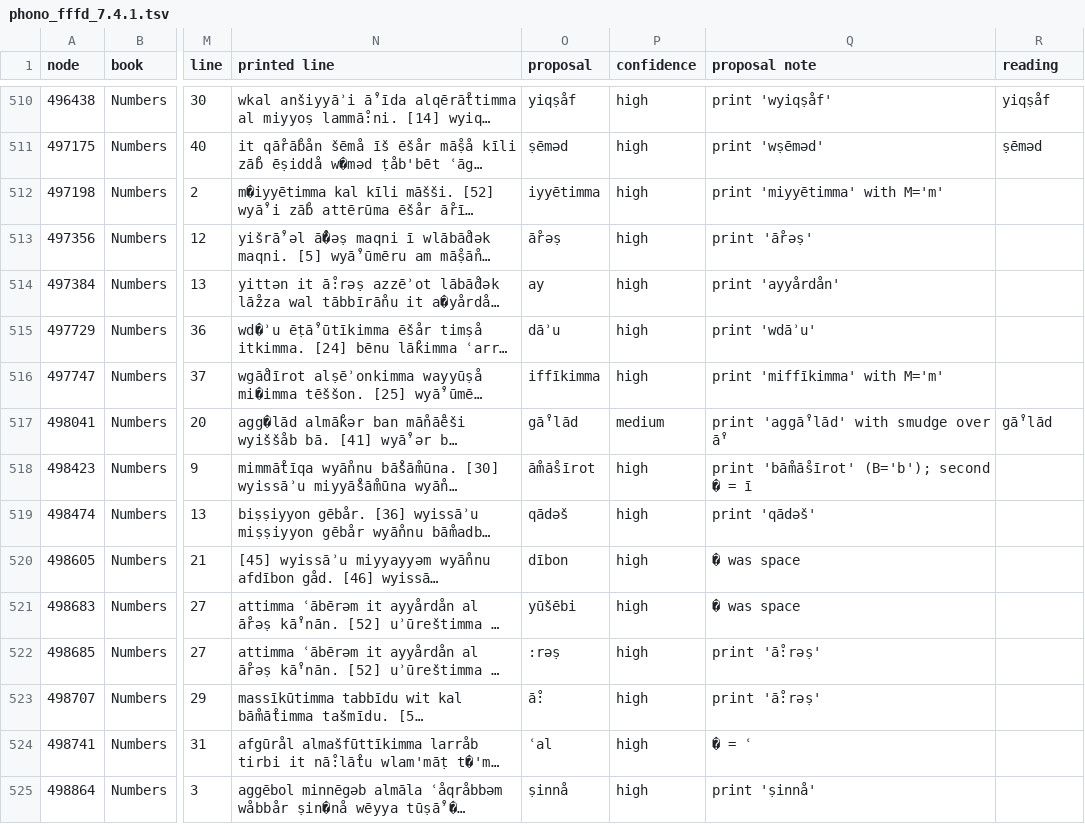
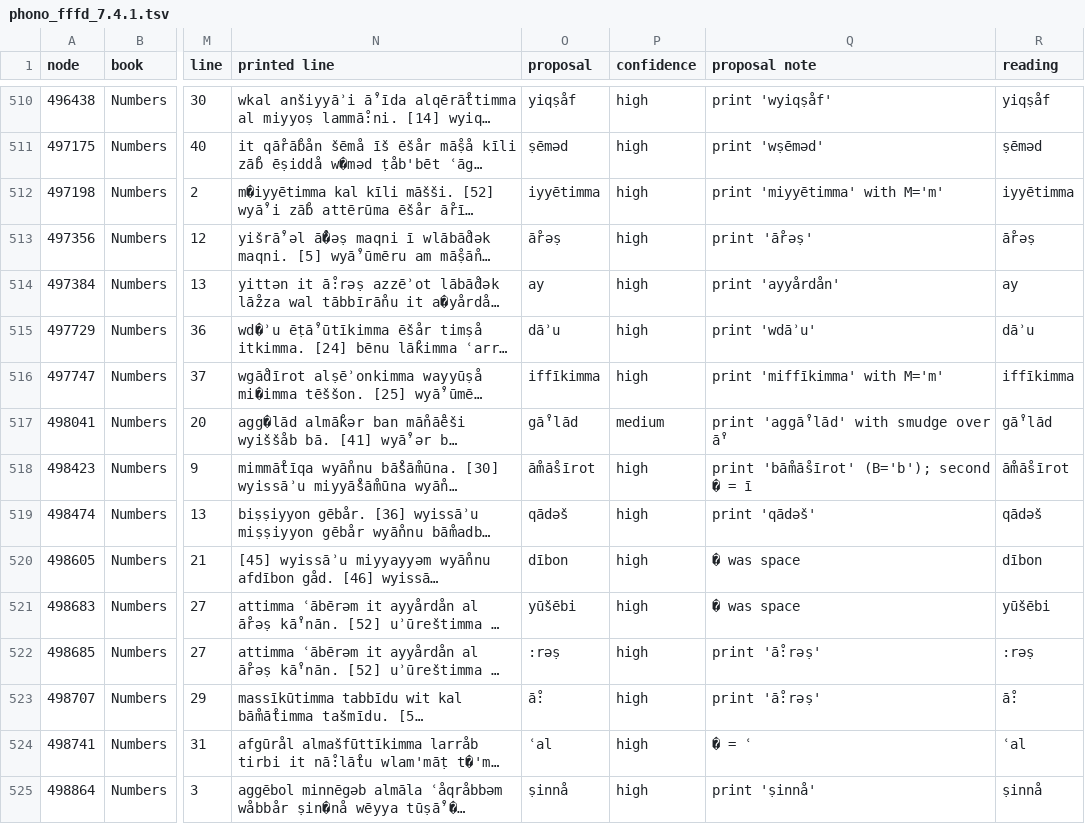
Before and after one commit to DT-UCPH/sp, a TSV file: review/phono_fffd_7.4.1.tsv, drawn as a sheet; only a part is shown, gaps mark what is left out; long unchanged cells end in …; the diff covers the shown part only; the diff names each change by its address in the sheet, - before the commit and + after, or states it on an @@ line.

```diff
--- a/review/phono_fffd_7.4.1.tsv
+++ b/review/phono_fffd_7.4.1.tsv
-R512 (reading): (empty)
+R512 (reading): iyyētimma
-R513 (reading): (empty)
+R513 (reading): ā̊rəṣ
-R514 (reading): (empty)
+R514 (reading): ay
-R515 (reading): (empty)
+R515 (reading): dāʾu
-R516 (reading): (empty)
+R516 (reading): iffīkimma
-R518 (reading): (empty)
+R518 (reading): ā̊mā̊sīrot
-R519 (reading): (empty)
+R519 (reading): qādəš
-R520 (reading): (empty)
+R520 (reading): dībon
-R521 (reading): (empty)
+R521 (reading): yūšēbi
-R522 (reading): (empty)
+R522 (reading): :rəṣ
-R523 (reading): (empty)
+R523 (reading): ā̊:
-R524 (reading): (empty)
+R524 (reading): ʿal
-R525 (reading): (empty)
+R525 (reading): ṣinnå
```
Also changed, not shown: 140 edited cells elsewhere in this file, review/phono_fffd_7.4.1_side.tsv, 48 other files.
